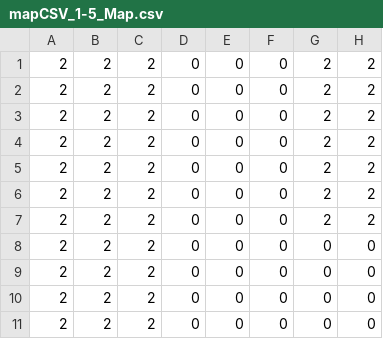
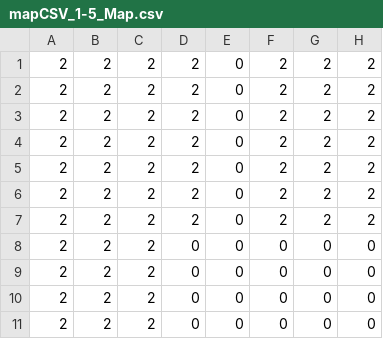
Before and after one commit to athern/chameleon-quest, a CSV file: Chameleon Quest/assets/mapCSV_1-5_Map.csv, drawn as a sheet; only a part is shown; the diff names each change by its address in the sheet, - before the commit and + after, or states it on an @@ line.

```diff
--- a/Chameleon Quest/assets/mapCSV_1-5_Map.csv
+++ b/Chameleon Quest/assets/mapCSV_1-5_Map.csv
-D1:D7: 0
+D1:D7: 2
-F1:F7: 0
+F1:F7: 2
```
Also changed, not shown: 7 other files.
